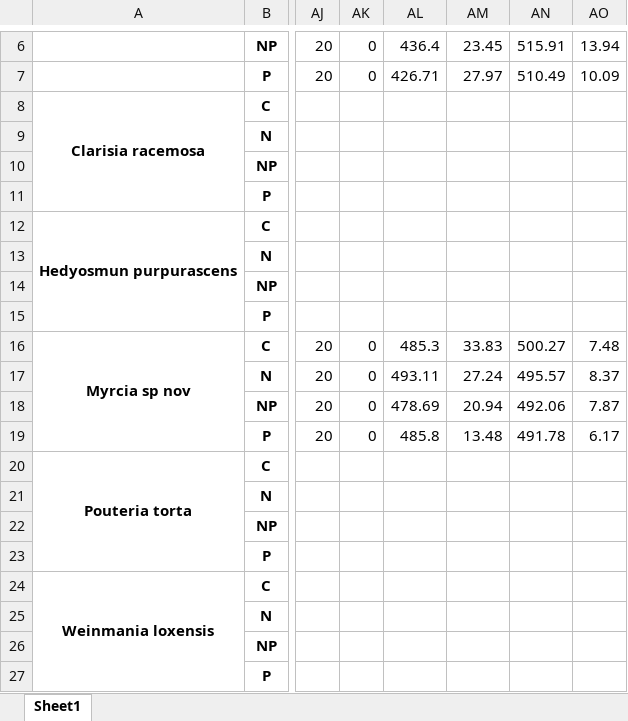
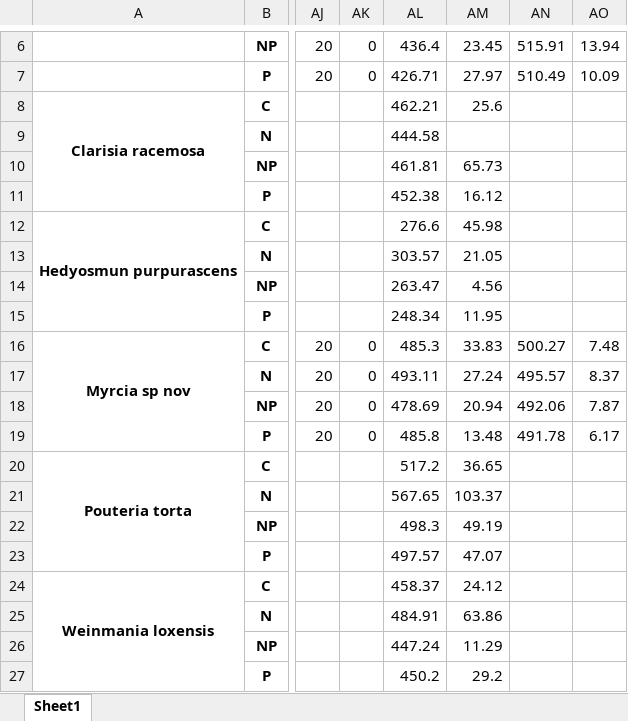
Before and after one commit to ajchavez94/NUMEX_preliminar, an Excel workbook: Summary.xlsx, sheet Sheet1, drawn as a sheet; only a part is shown, gaps mark what is left out; values as stored, in another font and other column widths than the file's, no borders; the diff covers the shown part only; the diff names each change by its address in the sheet, - before the commit and + after, or states it on an @@ line.

```diff
--- a/Summary.xlsx (sheet Sheet1)
+++ b/Summary.xlsx (sheet Sheet1)
-AL8: (empty)
+AL8: 462.21
-AM8: (empty)
+AM8: 25.6
-AL9: (empty)
+AL9: 444.58
-AL10: (empty)
+AL10: 461.81
-AM10: (empty)
+AM10: 65.73
-AL11: (empty)
+AL11: 452.38
-AM11: (empty)
+AM11: 16.12
-AL12: (empty)
+AL12: 276.6
-AM12: (empty)
+AM12: 45.98
-AL13: (empty)
+AL13: 303.57
-AM13: (empty)
+AM13: 21.05
-AL14: (empty)
+AL14: 263.47
-AM14: (empty)
+AM14: 4.56
-AL15: (empty)
+AL15: 248.34
-AM15: (empty)
+AM15: 11.95
-AL20: (empty)
+AL20: 517.2
-AM20: (empty)
+AM20: 36.65
-AL21: (empty)
+AL21: 567.65
-AM21: (empty)
+AM21: 103.37
-AL22: (empty)
+AL22: 498.3
-AM22: (empty)
+AM22: 49.19
-AL23: (empty)
+AL23: 497.57
-AM23: (empty)
+AM23: 47.07
-AL24: (empty)
+AL24: 458.37
-AM24: (empty)
+AM24: 24.12
-AL25: (empty)
+AL25: 484.91
-AM25: (empty)
+AM25: 63.86
-AL26: (empty)
+AL26: 447.24
-AM26: (empty)
+AM26: 11.29
-AL27: (empty)
+AL27: 450.2
-AM27: (empty)
+AM27: 29.2
```
Also changed, not shown: 2 edited cells elsewhere in this sheet, data_for_R.xlsx, 2 other files.
